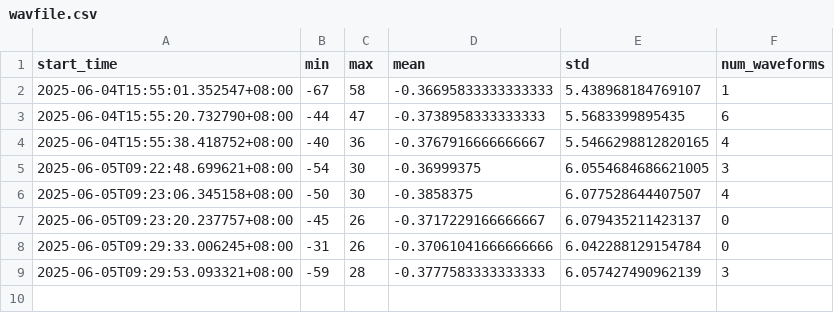
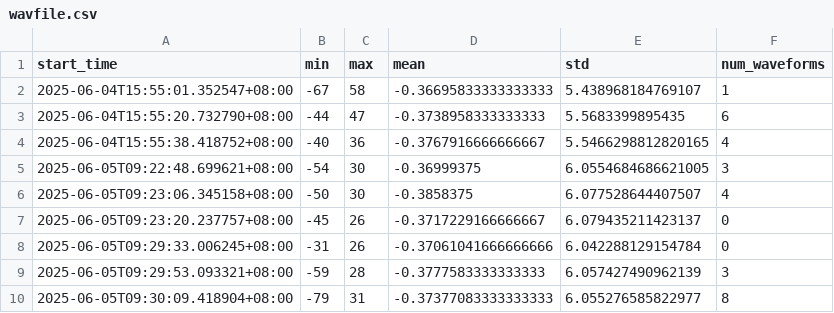
Before and after one commit to aubreymoore/wbdata, a CSV file: wavfile.csv, drawn as a sheet.

Commit message:
Update data directory

```diff
--- a/wavfile.csv
+++ b/wavfile.csv
@@ -9 +9,2 @@ start_time,min,max,mean,std,num_waveforms
 2025-06-05T09:29:53.093321+08:00,-59,28,-0.3777583333333333,6.057427490962139,3
+2025-06-05T09:30:09.418904+08:00,-79,31,-0.37377083333333333,6.055276585822977,8
```
Also changed, not shown: 9 other files.
